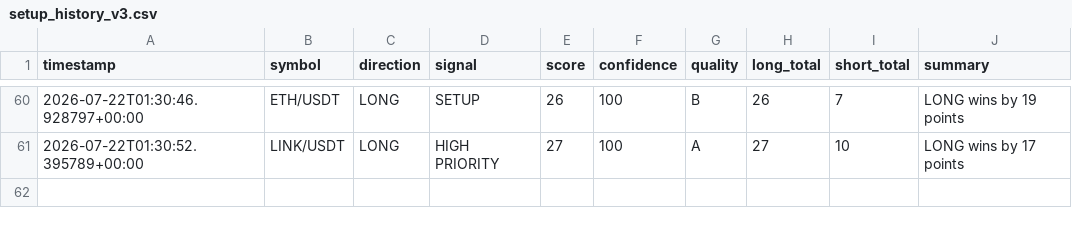
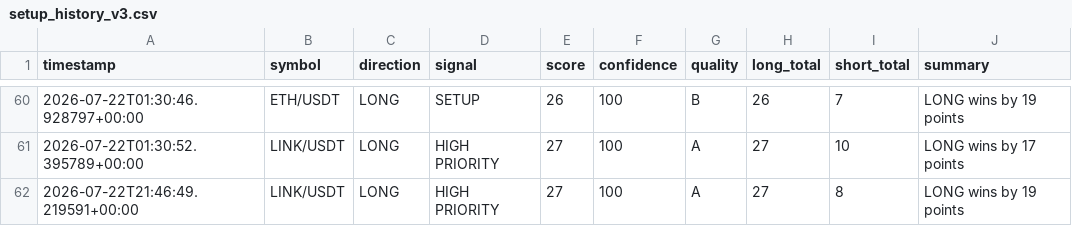
Before and after one commit to jenyademchenko35-web/AITradingAgent, a CSV file: setup_history_v3.csv, drawn as a sheet; only a part is shown, gaps mark what is left out; the diff names each change by its address in the sheet, - before the commit and + after, or states it on an @@ line.

```diff
--- a/setup_history_v3.csv
+++ b/setup_history_v3.csv
+row 62: 2026-07-22T21:46:49.219591+00:00 | LINK/USDT | LONG | HIGH PRIORITY | 27 | 100 | A | 27 | 8 | LONG wins by 19 points
```
Also changed, not shown: confidence_sl_quality_d_dry_run.csv, sl_quality_protective_dry_run.csv, 15 other files.
